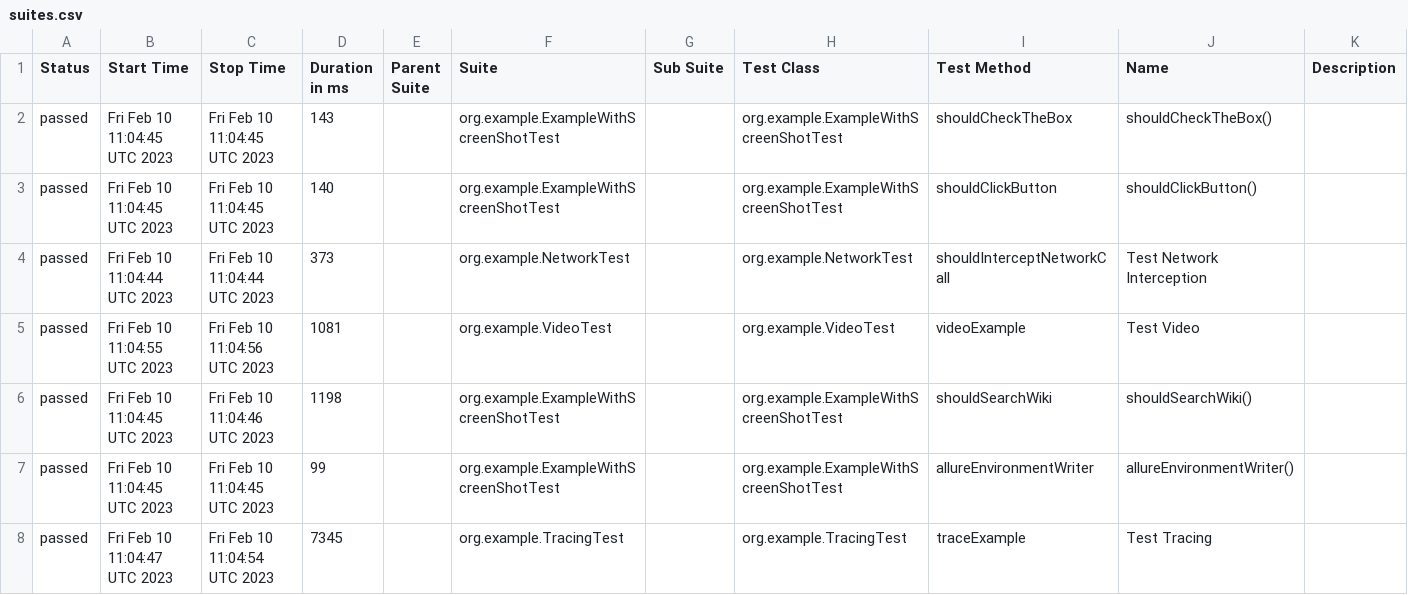
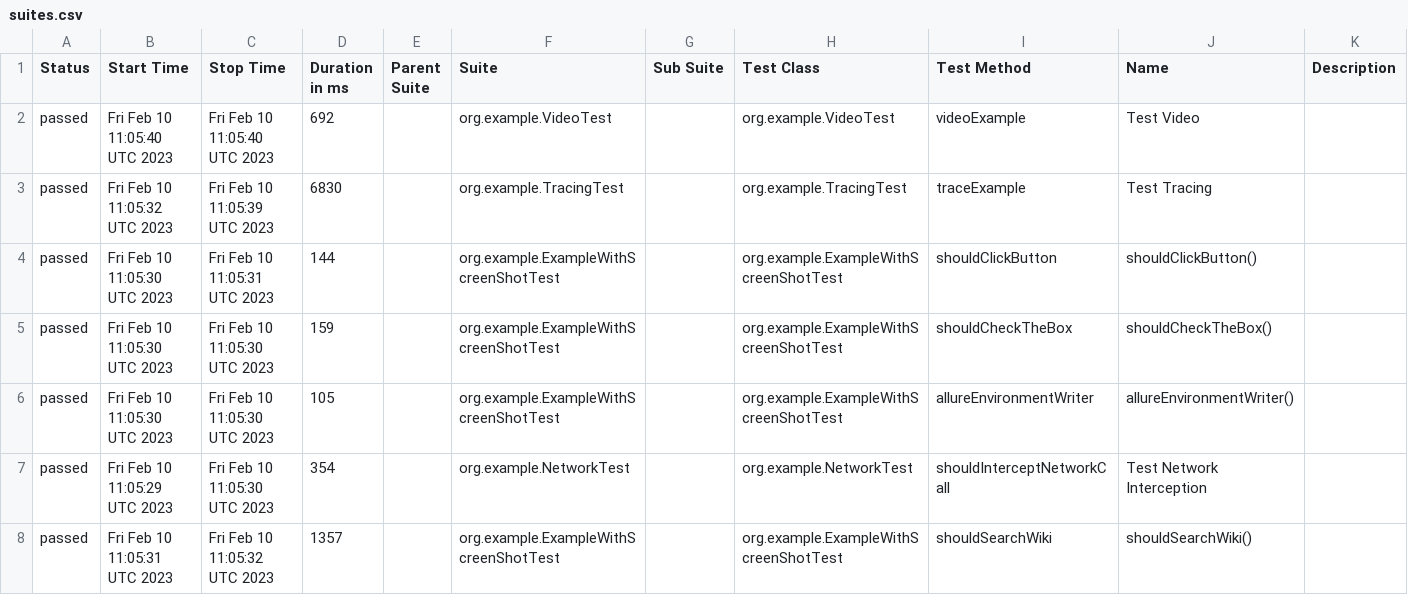
Before and after one commit to mikomatic/playwright-demo, a CSV file: data/suites.csv, drawn as a sheet.

```diff
--- a/data/suites.csv
+++ b/data/suites.csv
@@ -1,8 +1,8 @@
 "Status","Start Time","Stop Time","Duration in ms","Parent Suite","Suite","Sub Suite","Test Class","Test Method","Name","Description"
-"passed","Fri Feb 10 11:04:45 UTC 2023","Fri Feb 10 11:04:45 UTC 2023","143","","org.example.ExampleWithScreenShotTest","","org.example.ExampleWithScreenShotTest","shouldCheckTheBox","shouldCheckTheBox()",""
-"passed","Fri Feb 10 11:04:45 UTC 2023","Fri Feb 10 11:04:45 UTC 2023","140","","org.example.ExampleWithScreenShotTest","","org.example.ExampleWithScreenShotTest","shouldClickButton","shouldClickButton()",""
-"passed","Fri Feb 10 11:04:44 UTC 2023","Fri Feb 10 11:04:44 UTC 2023","373","","org.example.NetworkTest","","org.example.NetworkTest","shouldInterceptNetworkCall","Test Network Interception",""
-"passed","Fri Feb 10 11:04:55 UTC 2023","Fri Feb 10 11:04:56 UTC 2023","1081","","org.example.VideoTest","","org.example.VideoTest","videoExample","Test Video",""
-"passed","Fri Feb 10 11:04:45 UTC 2023","Fri Feb 10 11:04:46 UTC 2023","1198","","org.example.ExampleWithScreenShotTest","","org.example.ExampleWithScreenShotTest","shouldSearchWiki","shouldSearchWiki()",""
-"passed","Fri Feb 10 11:04:45 UTC 2023","Fri Feb 10 11:04:45 UTC 2023","99","","org.example.ExampleWithScreenShotTest","","org.example.ExampleWithScreenShotTest","allureEnvironmentWriter","allureEnvironmentWriter()",""
-"passed","Fri Feb 10 11:04:47 UTC 2023","Fri Feb 10 11:04:54 UTC 2023","7345","","org.example.TracingTest","","org.example.TracingTest","traceExample","Test Tracing",""
+"passed","Fri Feb 10 11:05:40 UTC 2023","Fri Feb 10 11:05:40 UTC 2023","692","","org.example.VideoTest","","org.example.VideoTest","videoExample","Test Video",""
+"passed","Fri Feb 10 11:05:32 UTC 2023","Fri Feb 10 11:05:39 UTC 2023","6830","","org.example.TracingTest","","org.example.TracingTest","traceExample","Test Tracing",""
+"passed","Fri Feb 10 11:05:30 UTC 2023","Fri Feb 10 11:05:31 UTC 2023","144","","org.example.ExampleWithScreenShotTest","","org.example.ExampleWithScreenShotTest","shouldClickButton","shouldClickButton()",""
+"passed","Fri Feb 10 11:05:30 UTC 2023","Fri Feb 10 11:05:30 UTC 2023","159","","org.example.ExampleWithScreenShotTest","","org.example.ExampleWithScreenShotTest","shouldCheckTheBox","shouldCheckTheBox()",""
+"passed","Fri Feb 10 11:05:30 UTC 2023","Fri Feb 10 11:05:30 UTC 2023","105","","org.example.ExampleWithScreenShotTest","","org.example.ExampleWithScreenShotTest","allureEnvironmentWriter","allureEnvironmentWriter()",""
+"passed","Fri Feb 10 11:05:29 UTC 2023","Fri Feb 10 11:05:30 UTC 2023","354","","org.example.NetworkTest","","org.example.NetworkTest","shouldInterceptNetworkCall","Test Network Interception",""
+"passed","Fri Feb 10 11:05:31 UTC 2023","Fri Feb 10 11:05:32 UTC 2023","1357","","org.example.ExampleWithScreenShotTest","","org.example.ExampleWithScreenShotTest","shouldSearchWiki","shouldSearchWiki()",""
```
Also changed, not shown: data/behaviors.csv, 35 other files.
